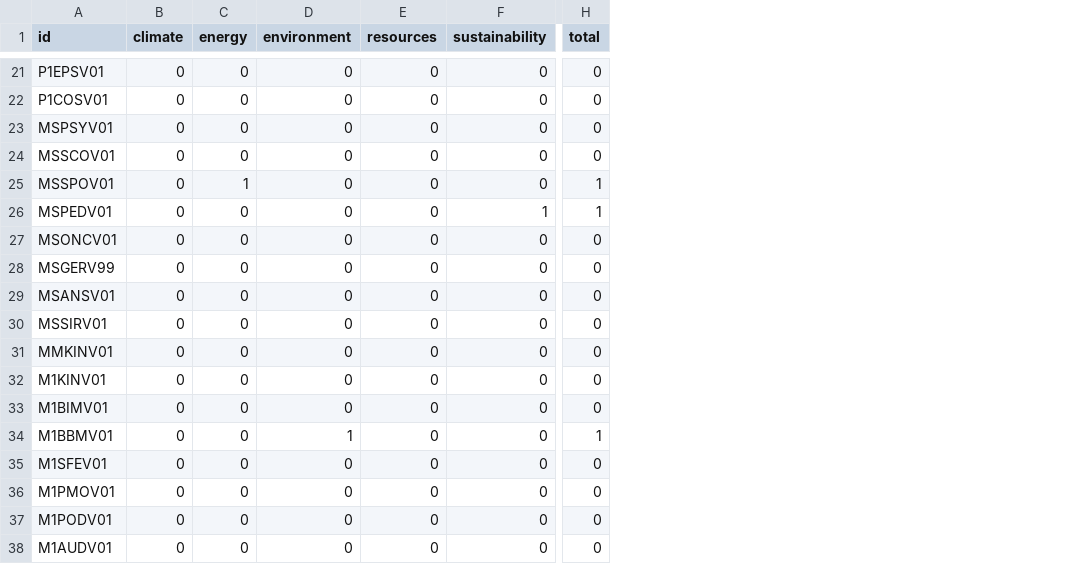
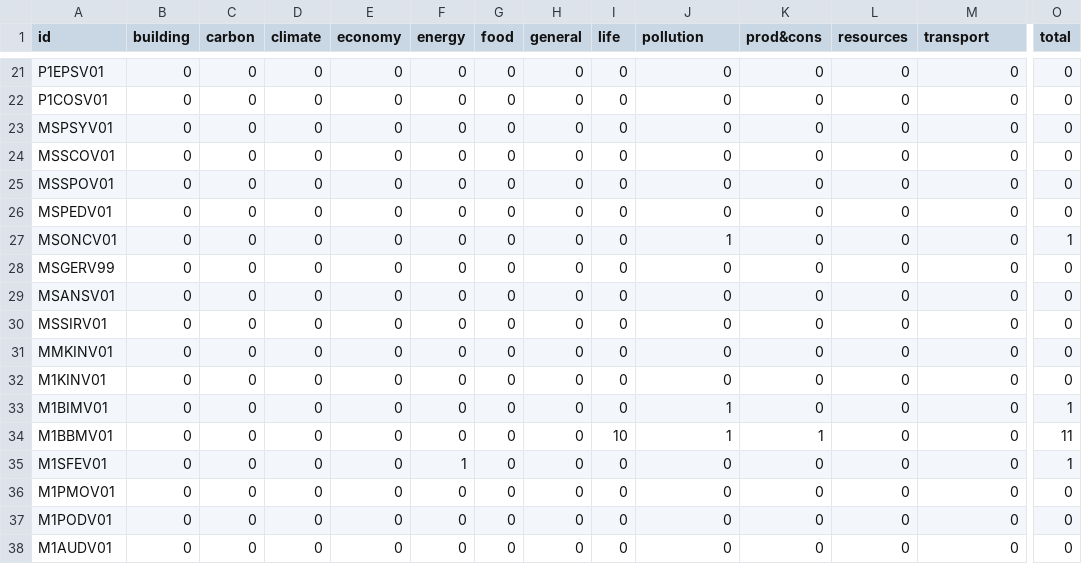
Before and after one commit to Education4Climate/Education4Climate, a CSV file: data/scoring-output/vinci_programs_scoring_2022.csv, drawn as a sheet; only a part is shown, gaps mark what is left out; addresses are those after the commit; the diff covers the shown part only; the diff names each change by its address in the sheet, - before the commit and + after, or states it on an @@ line.

```diff
--- a/data/scoring-output/vinci_programs_scoring_2022.csv
+++ b/data/scoring-output/vinci_programs_scoring_2022.csv
+column B (building), rows 21-38: all 0
+column C (carbon), rows 21-38: all 0
+column E (economy), rows 21-38: all 0
+column G (food), rows 21-38: all 0
+column H (general), rows 21-38: all 0
+column I (life), rows 21-38: 0 | 0 | 0 | 0 | 0 | 0 | 0 | 0 | 0 | 0 | 0 | 0 | 0 | 10 | 0 | 0 | 0 | 0
+column K (prod&cons), rows 21-38: 0 | 0 | 0 | 0 | 0 | 0 | 0 | 0 | 0 | 0 | 0 | 0 | 0 | 1 | 0 | 0 | 0 | 0
-J1: environment
+J1: pollution
-M1: sustainability
+M1: transport
-F25 (energy): 1
+F25 (energy): 0
-O25:O26 (total): 1
+O25:O26 (total): 0
-M26 (transport): 1
+M26 (transport): 0
-J27 (pollution): 0
+J27 (pollution): 1
-O27 (total): 0
+O27 (total): 1
-J33 (pollution): 0
+J33 (pollution): 1
-O33 (total): 0
+O33 (total): 1
-O34 (total): 1
+O34 (total): 11
-F35 (energy): 0
+F35 (energy): 1
-O35 (total): 0
+O35 (total): 1
```
Also changed, not shown: 28 edited cells elsewhere in this file, 4 other files.
